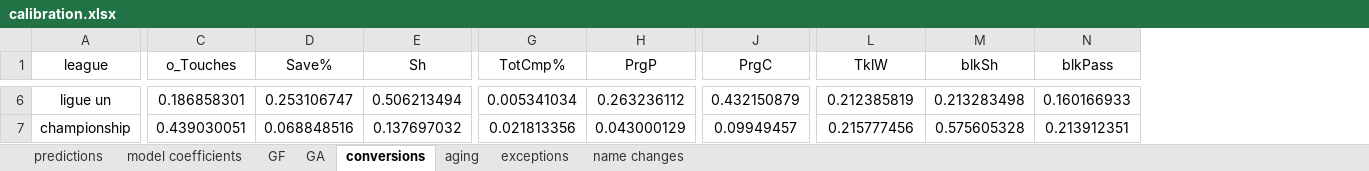
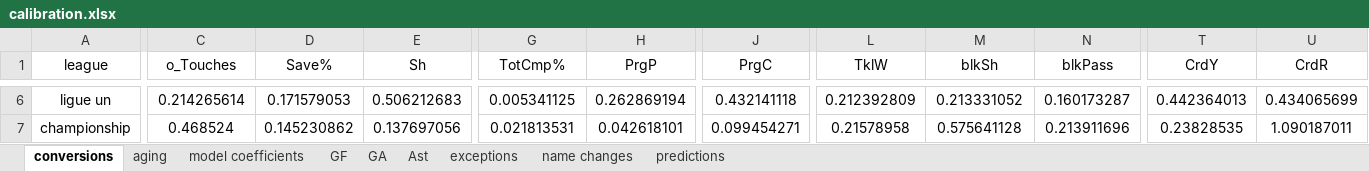
Before and after one commit to Uttam2007110/Football-Projections, an Excel workbook: calibration.xlsx, sheet conversions, drawn as a sheet; only a part is shown, gaps mark what is left out; values as stored, in another font and other column widths than the file's, no borders; the diff covers the shown part only; the diff names each change by its address in the sheet, - before the commit and + after, or states it on an @@ line.

```diff
--- a/calibration.xlsx (sheet conversions)
+++ b/calibration.xlsx (sheet conversions)
+sheet tab: Ast
@@ sheet tab order changed: conversions | aging | model coefficients | GF | GA | Ast | exceptions | name changes | predictions @@
+column T (CrdY), rows 6-7: 0.442364013 | 0.23828535
+column U (CrdR), rows 6-7: 0.434065699 | 1.090187011
-C6 (o_Touches): 0.186858301
+C6 (o_Touches): 0.214265614
-D6 (Save%): 0.253106747
+D6 (Save%): 0.171579053
-E6 (Sh): 0.506213494
+E6 (Sh): 0.506212683
-G6 (TotCmp%): 0.005341034
+G6 (TotCmp%): 0.005341125
-H6 (PrgP): 0.263236112
+H6 (PrgP): 0.262869194
-J6 (PrgC): 0.432150879
+J6 (PrgC): 0.432141118
-L6 (TklW): 0.212385819
+L6 (TklW): 0.212392809
-M6 (blkSh): 0.213283498
+M6 (blkSh): 0.213331052
-N6 (blkPass): 0.160166933
+N6 (blkPass): 0.160173287
-C7 (o_Touches): 0.439030051
+C7 (o_Touches): 0.468524
-D7 (Save%): 0.068848516
+D7 (Save%): 0.145230862
-E7 (Sh): 0.137697032
+E7 (Sh): 0.137697056
-G7 (TotCmp%): 0.021813356
+G7 (TotCmp%): 0.021813531
-H7 (PrgP): 0.043000129
+H7 (PrgP): 0.042618101
-J7 (PrgC): 0.09949457
+J7 (PrgC): 0.099454271
-L7 (TklW): 0.215777456
+L7 (TklW): 0.21578958
-M7 (blkSh): 0.575605328
+M7 (blkSh): 0.575641128
-N7 (blkPass): 0.213912351
+N7 (blkPass): 0.213911696
```
Also changed, not shown: 246 edited cells elsewhere in this sheet, sheet aging, 1 other file.
